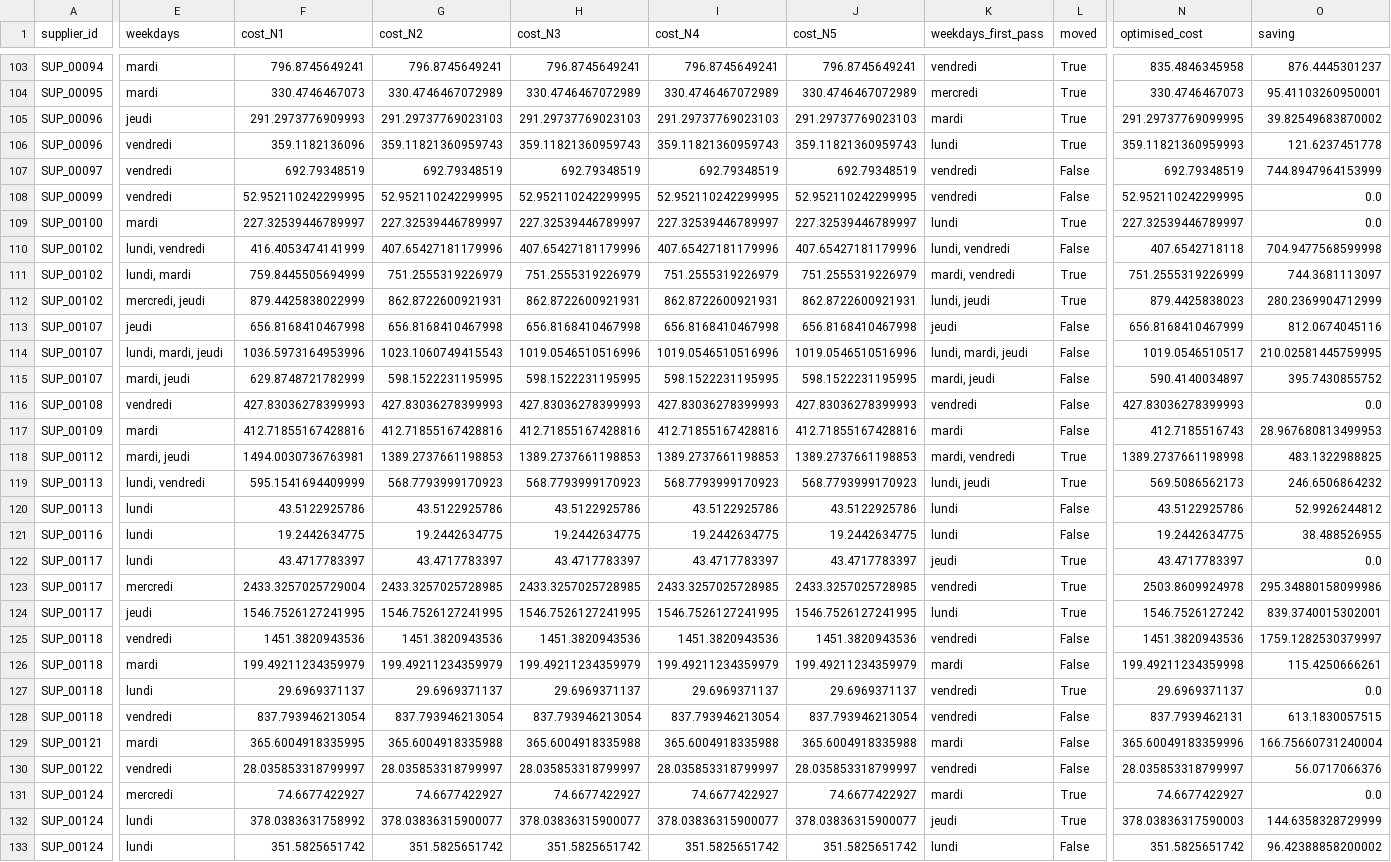
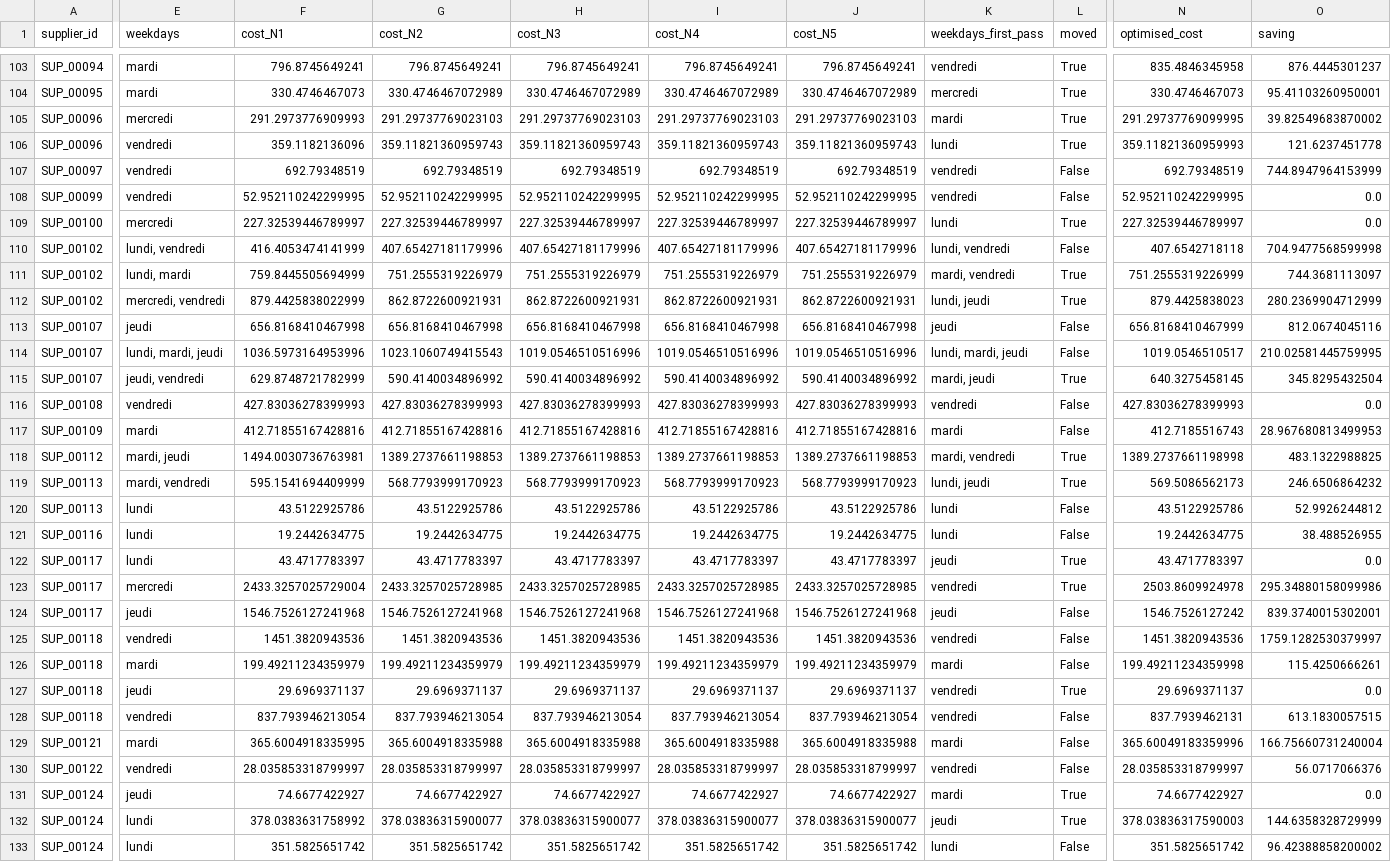
Before and after one commit to exauceh/delivery_schedule_optimization, a CSV file: data/optimized_couples.csv, drawn as a sheet; only a part is shown, gaps mark what is left out; the diff covers the shown part only; the diff names each change by its address in the sheet, - before the commit and + after, or states it on an @@ line.

```diff
--- a/data/optimized_couples.csv
+++ b/data/optimized_couples.csv
-E105 (weekdays): jeudi
+E105 (weekdays): mercredi
-E109 (weekdays): mardi
+E109 (weekdays): mercredi
-E112 (weekdays): mercredi, jeudi
+E112 (weekdays): mercredi, vendredi
-E115 (weekdays): mardi, jeudi
+E115 (weekdays): jeudi, vendredi
-G115 (cost_N2): 598.1522231195995
+G115 (cost_N2): 590.4140034896992
-H115 (cost_N3): 598.1522231195995
+H115 (cost_N3): 590.4140034896992
-I115 (cost_N4): 598.1522231195995
+I115 (cost_N4): 590.4140034896992
-J115 (cost_N5): 598.1522231195995
+J115 (cost_N5): 590.4140034896992
-L115 (moved): False
+L115 (moved): True
-N115 (optimised_cost): 590.4140034897
+N115 (optimised_cost): 640.3275458145
-O115 (saving): 395.7430855752
+O115 (saving): 345.8295432504
-E119 (weekdays): lundi, vendredi
+E119 (weekdays): mardi, vendredi
-F124 (cost_N1): 1546.7526127241995
+F124 (cost_N1): 1546.7526127241968
-G124 (cost_N2): 1546.7526127241995
+G124 (cost_N2): 1546.7526127241968
-H124 (cost_N3): 1546.7526127241995
+H124 (cost_N3): 1546.7526127241968
-I124 (cost_N4): 1546.7526127241995
+I124 (cost_N4): 1546.7526127241968
-J124 (cost_N5): 1546.7526127241995
+J124 (cost_N5): 1546.7526127241968
-K124 (weekdays_first_pass): lundi
+K124 (weekdays_first_pass): jeudi
-L124 (moved): True
+L124 (moved): False
-E127 (weekdays): lundi
+E127 (weekdays): jeudi
-E131 (weekdays): mercredi
+E131 (weekdays): jeudi
```
Also changed, not shown: 1 added row, 1 removed row and 82 edited cells elsewhere in this file, data/optimized_deliveries.csv, data/optimized_kpis.csv, 7 other files.
